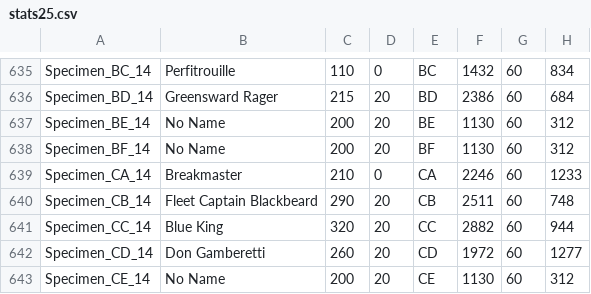
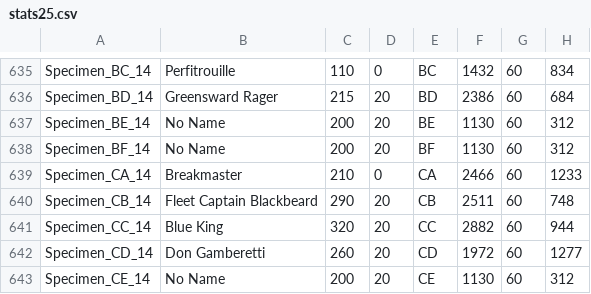
Before and after one commit to DustinSalinas/stats25, a CSV file: stats25.csv, drawn as a sheet; only a part is shown, gaps mark what is left out; the diff names each change by its address in the sheet, - before the commit and + after, or states it on an @@ line.

Commit message:
Update stats25.csv

```diff
--- a/stats25.csv
+++ b/stats25.csv
-F639: 2246
+F639: 2466
```
